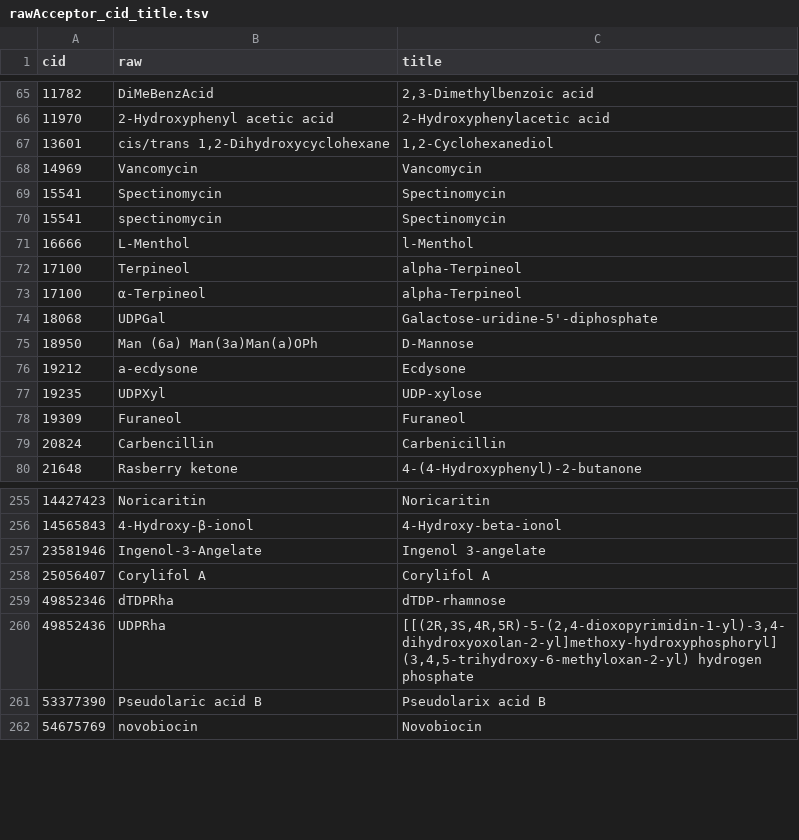
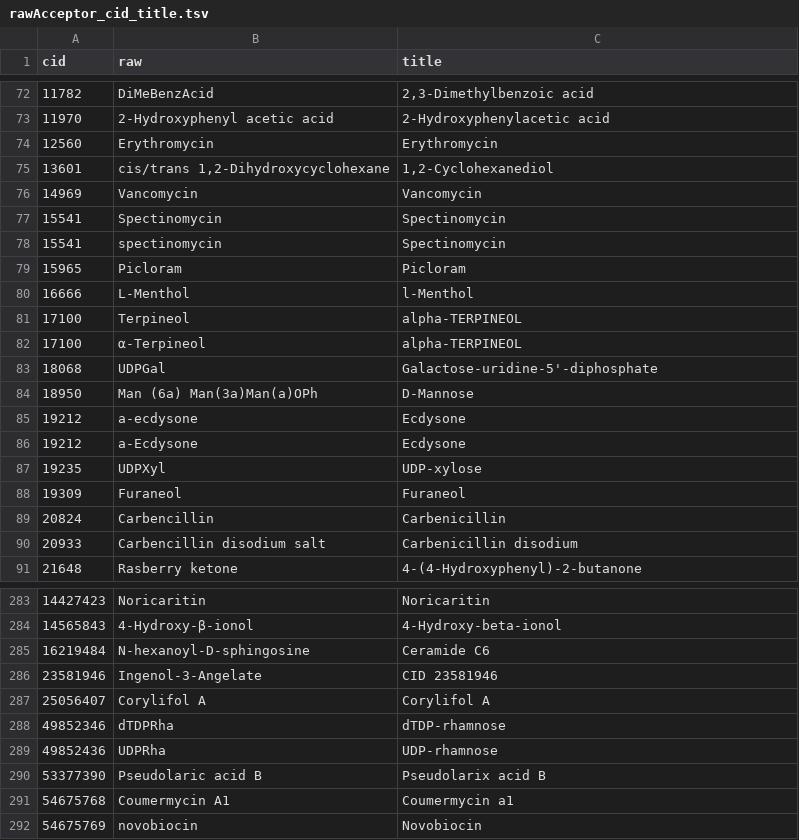
Before and after one commit to degnbol/GASP, a TSV file: data/reactions/rawAcceptor_cid_title.tsv, drawn as a sheet; only a part is shown, gaps mark what is left out; the diff covers the shown part only.

Commit message:
Larger GT-Predict data
Use GT-Predict data from xls file instead of the .txt files they used
for decision tree training. This also means we aren't accidentally using
donors as acceptors anymore. Also adding a few files to calculate
conflicts, where we now only have 5 conflicting datapoints with
different reaction bool depending on if you ask GT-Predict or in-house
rate data. We keep both since it's so little data and with random
sampling in randomforest we will get an effect of somewhere in-between.

```diff
--- a/data/reactions/rawAcceptor_cid_title.tsv
+++ b/data/reactions/rawAcceptor_cid_title.tsv
@@ -66,2 +73,3 @@ cid	raw	title
 11970	2-Hydroxyphenyl acetic acid	2-Hydroxyphenylacetic acid
+12560	Erythromycin	Erythromycin
 13601	cis/trans 1,2-Dihydroxycyclohexane	1,2-Cyclohexanediol
@@ -70,5 +78,6 @@ cid	raw	title
 15541	spectinomycin	Spectinomycin
+15965	Picloram	Picloram
 16666	L-Menthol	l-Menthol
-17100	Terpineol	alpha-Terpineol
-17100	α-Terpineol	alpha-Terpineol
+17100	Terpineol	alpha-TERPINEOL
+17100	α-Terpineol	alpha-TERPINEOL
 18068	UDPGal	Galactose-uridine-5'-diphosphate
@@ -76,2 +85,3 @@ cid	raw	title
 19212	a-ecdysone	Ecdysone
+19212	a-Ecdysone	Ecdysone
 19235	UDPXyl	UDP-xylose
@@ -79,2 +89,3 @@ cid	raw	title
 20824	Carbencillin	Carbenicillin
+20933	Carbencillin disodium salt	Carbenicillin disodium
 21648	Rasberry ketone	4-(4-Hydroxyphenyl)-2-butanone
@@ -256,7 +284,9 @@ cid	raw	title
 14565843	4-Hydroxy-β-ionol	4-Hydroxy-beta-ionol
-23581946	Ingenol-3-Angelate	Ingenol 3-angelate
+16219484	N-hexanoyl-D-sphingosine	Ceramide C6
+23581946	Ingenol-3-Angelate	CID 23581946
 25056407	Corylifol A	Corylifol A
 49852346	dTDPRha	dTDP-rhamnose
-49852436	UDPRha	[[(2R,3S,4R,5R)-5-(2,4-dioxopyrimidin-1-yl)-3,4-dihydroxyoxolan-2-yl]methoxy-hydroxyphosphoryl] (3,4,5-trihydroxy-6-methyloxan-2-yl) hydrogen phosphate
+49852436	UDPRha	UDP-rhamnose
 53377390	Pseudolaric acid B	Pseudolarix acid B
+54675768	Coumermycin A1	Coumermycin a1
 54675769	novobiocin	Novobiocin
```
Also changed, not shown: 26 added rows, 2 removed rows and 12 edited cells elsewhere in this file, data/reactions/rawAcceptor2cid.tsv, data/reactions/rawAcceptor2cid_manual.tsv, 14 other files.
